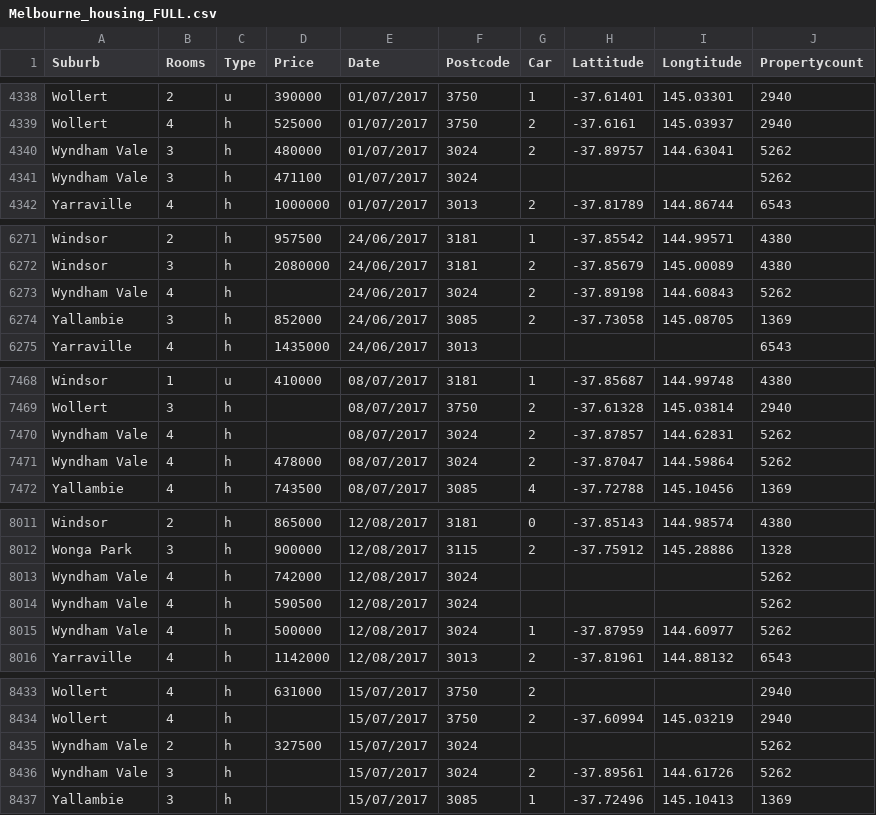
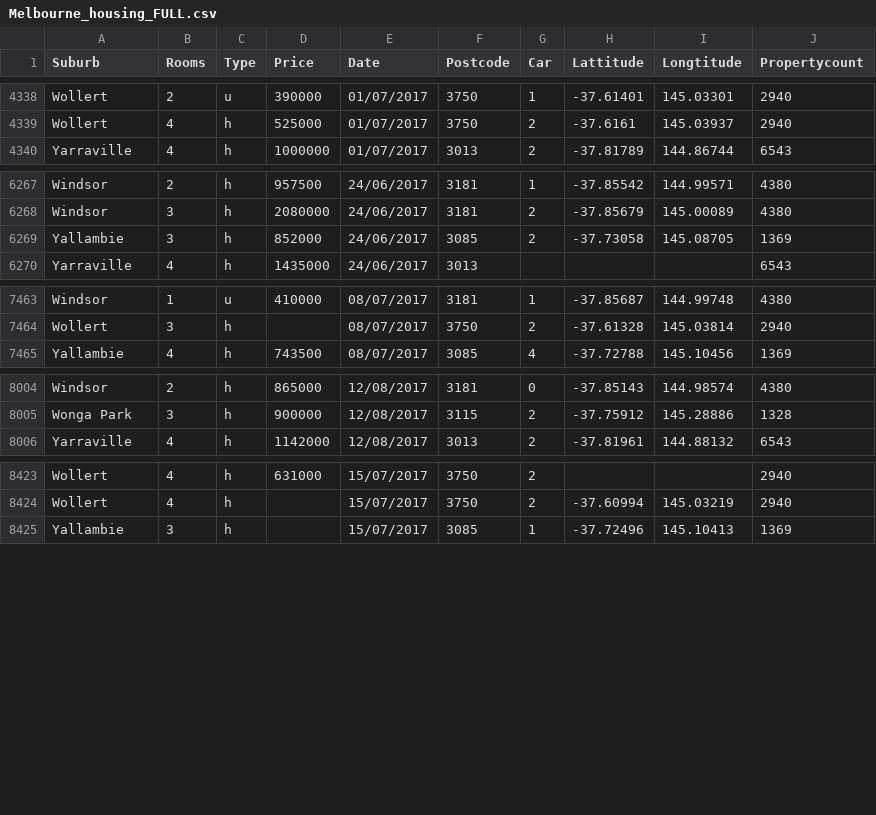
Before and after one commit to Qianmiao2021/Fit3179, a CSV file: week9 homework/data/Melbourne_housing_FULL.csv, drawn as a sheet; only a part is shown, gaps mark what is left out; the diff covers the shown part only; the diff names each change by its address in the sheet, - before the commit and + after, or states it on an @@ line.

Commit message:
Add files via upload
update suburb

```diff
--- a/week9 homework/data/Melbourne_housing_FULL.csv
+++ b/week9 homework/data/Melbourne_housing_FULL.csv
-row 4340: Wyndham Vale | 3 | h | 480000 | 01/07/2017 | 3024 | 2 | -37.89757 | 144.63041 | 5262
-row 4341: Wyndham Vale | 3 | h | 471100 | 01/07/2017 | 3024 |  |  |  | 5262
-row 6273: Wyndham Vale | 4 | h |  | 24/06/2017 | 3024 | 2 | -37.89198 | 144.60843 | 5262
-row 7470: Wyndham Vale | 4 | h |  | 08/07/2017 | 3024 | 2 | -37.87857 | 144.62831 | 5262
-row 7471: Wyndham Vale | 4 | h | 478000 | 08/07/2017 | 3024 | 2 | -37.87047 | 144.59864 | 5262
-row 8013: Wyndham Vale | 4 | h | 742000 | 12/08/2017 | 3024 |  |  |  | 5262
-row 8014: Wyndham Vale | 4 | h | 590500 | 12/08/2017 | 3024 |  |  |  | 5262
-row 8015: Wyndham Vale | 4 | h | 500000 | 12/08/2017 | 3024 | 1 | -37.87959 | 144.60977 | 5262
-row 8435: Wyndham Vale | 2 | h | 327500 | 15/07/2017 | 3024 |  |  |  | 5262
-row 8436: Wyndham Vale | 3 | h |  | 15/07/2017 | 3024 | 2 | -37.89561 | 144.61726 | 5262
```
Also changed, not shown: 2 removed rows elsewhere in this file.
